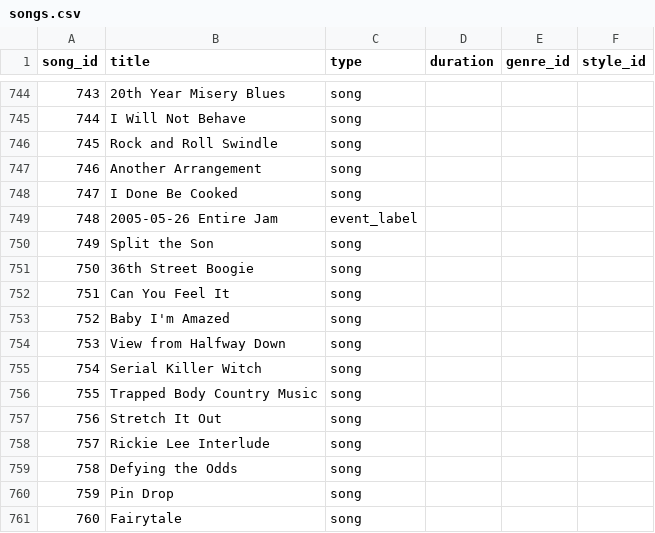
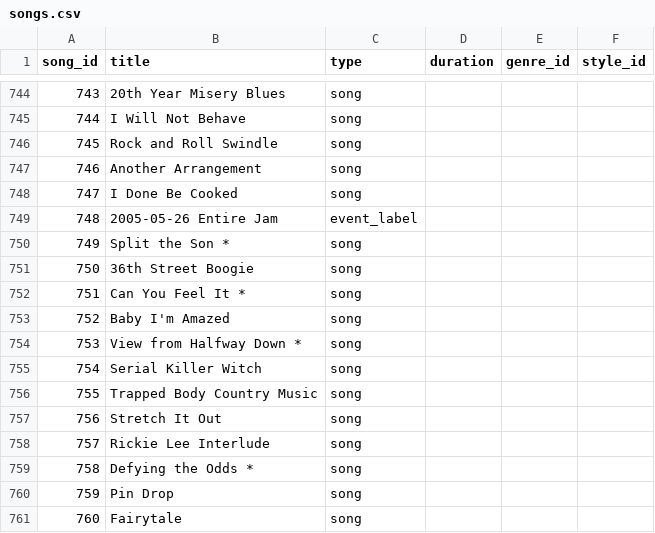
Before and after one commit to gighive/gighive, a CSV file: ansible/roles/docker/files/mysql/externalConfigs/prepped_csvs/full/songs.csv, drawn as a sheet; only a part is shown, gaps mark what is left out.

```diff
--- a/ansible/roles/docker/files/mysql/externalConfigs/prepped_csvs/full/songs.csv
+++ b/ansible/roles/docker/files/mysql/externalConfigs/prepped_csvs/full/songs.csv
@@ -749,7 +749,7 @@ song_id,title,type,duration,genre_id,style_id
 748,2005-05-26 Entire Jam,event_label,,,
-749,Split the Son,song,,,
+749,Split the Son *,song,,,
 750,36th Street Boogie,song,,,
-751,Can You Feel It,song,,,
+751,Can You Feel It *,song,,,
 752,Baby I'm Amazed,song,,,
-753,View from Halfway Down,song,,,
+753,View from Halfway Down *,song,,,
 754,Serial Killer Witch,song,,,
@@ -758,3 +758,3 @@ song_id,title,type,duration,genre_id,style_id
 757,Rickie Lee Interlude,song,,,
-758,Defying the Odds,song,,,
+758,Defying the Odds *,song,,,
 759,Pin Drop,song,,,
```
